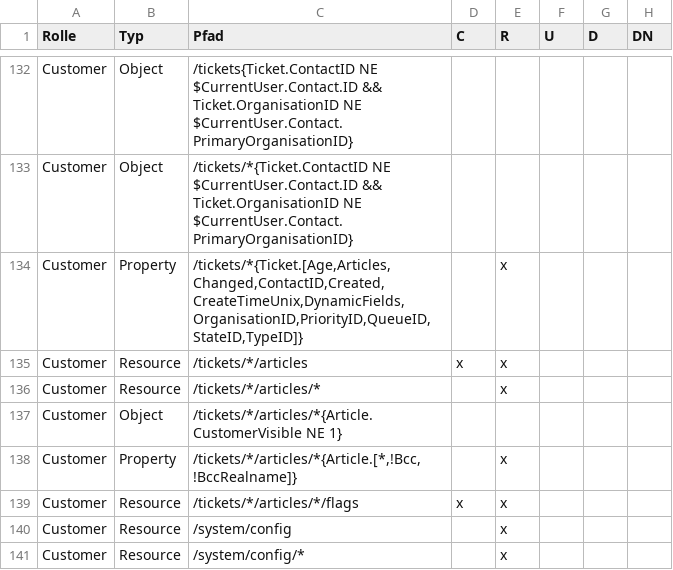
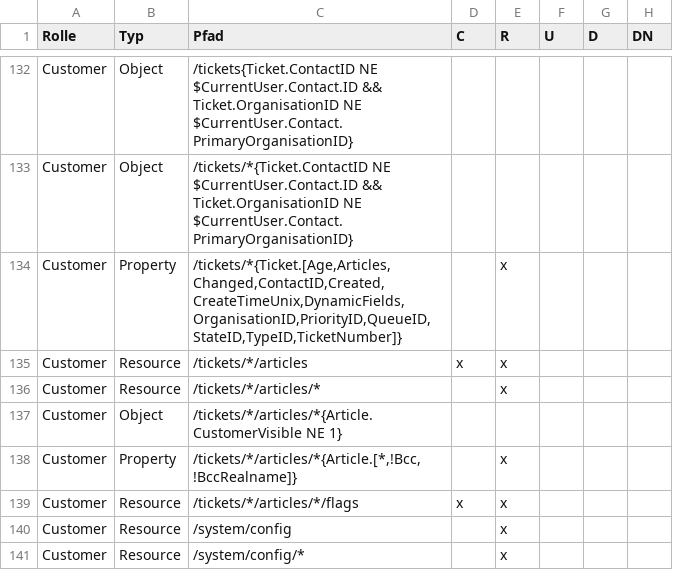
Before and after one commit to kix-service-software/kix-backend, a CSV file: var/packagesetup/initial_permissions.csv, drawn as a sheet; only a part is shown, gaps mark what is left out.

```diff
--- a/var/packagesetup/initial_permissions.csv
+++ b/var/packagesetup/initial_permissions.csv
@@ -133,3 +133,3 @@
 "Customer";"Object";"/tickets/*{Ticket.ContactID NE $CurrentUser.Contact.ID && Ticket.OrganisationID NE $CurrentUser.Contact.PrimaryOrganisationID}";;;;;
-"Customer";"Property";"/tickets/*{Ticket.[Age,Articles,Changed,ContactID,Created,CreateTimeUnix,DynamicFields,OrganisationID,PriorityID,QueueID,StateID,TypeID]}";;"x";;;
+"Customer";"Property";"/tickets/*{Ticket.[Age,Articles,Changed,ContactID,Created,CreateTimeUnix,DynamicFields,OrganisationID,PriorityID,QueueID,StateID,TypeID,TicketNumber]}";;"x";;;
 "Customer";"Resource";"/tickets/*/articles";"x";"x";;;
```
Also changed, not shown: 4 other files.
